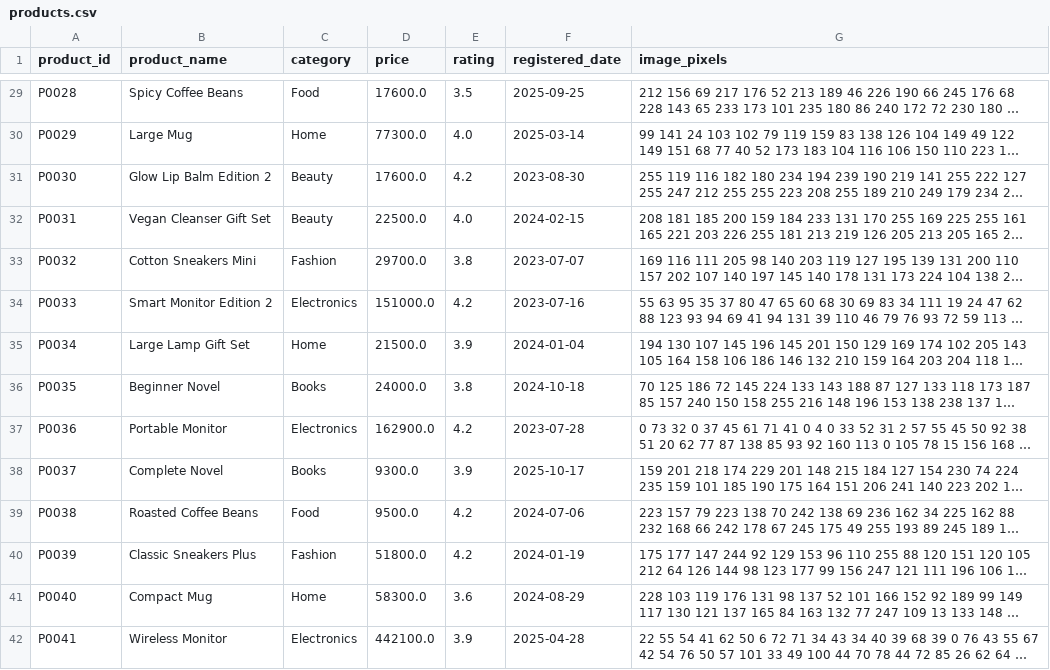
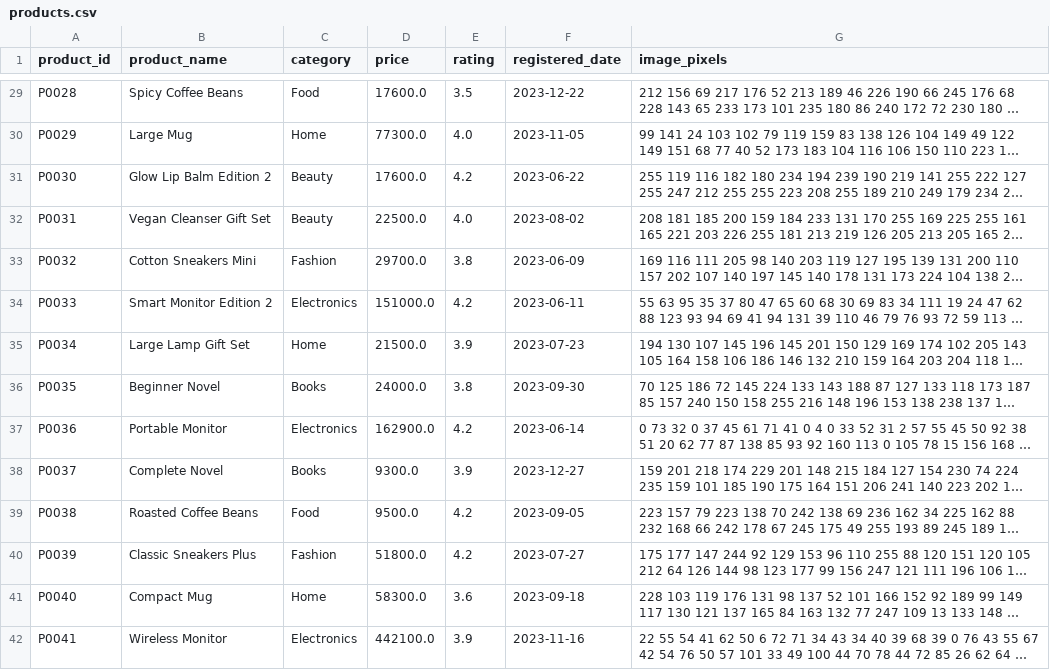
Before and after one commit to 0802222/Codyssey-A1-1-RFM, a CSV file: data/products.csv, drawn as a sheet; only a part is shown, gaps mark what is left out; long unchanged cells end in …; the diff covers the shown part only; the diff names each change by its address in the sheet, - before the commit and + after, or states it on an @@ line.

Commit message:
fix: A1-1 상품 등록일이 첫 주문일보다 앞서도록 수정
등록 전에 주문된 건이 1,411건(27.3%)이라서 make_products()의 등록일 범위 끝을 첫 주문일 전날로 바꿈. 모든 주문이 상품 등록일 이후인지 확인하는 테스트를 추가함. 난수 뽑는 순서는 그대로라 products.csv는 registered_date 열만 바뀌고 주문과 분석 수치는 같음.

```diff
--- a/data/products.csv
+++ b/data/products.csv
-F29 (registered_date): 2025-09-25
+F29 (registered_date): 2023-12-22
-F30 (registered_date): 2025-03-14
+F30 (registered_date): 2023-11-05
-F31 (registered_date): 2023-08-30
+F31 (registered_date): 2023-06-22
-F32 (registered_date): 2024-02-15
+F32 (registered_date): 2023-08-02
-F33 (registered_date): 2023-07-07
+F33 (registered_date): 2023-06-09
-F34 (registered_date): 2023-07-16
+F34 (registered_date): 2023-06-11
-F35 (registered_date): 2024-01-04
+F35 (registered_date): 2023-07-23
-F36 (registered_date): 2024-10-18
+F36 (registered_date): 2023-09-30
-F37 (registered_date): 2023-07-28
+F37 (registered_date): 2023-06-14
-F38 (registered_date): 2025-10-17
+F38 (registered_date): 2023-12-27
-F39 (registered_date): 2024-07-06
+F39 (registered_date): 2023-09-05
-F40 (registered_date): 2024-01-19
+F40 (registered_date): 2023-07-27
-F41 (registered_date): 2024-08-29
+F41 (registered_date): 2023-09-18
-F42 (registered_date): 2025-04-28
+F42 (registered_date): 2023-11-16
```
Also changed, not shown: 186 edited cells elsewhere in this file, 2 other files.
